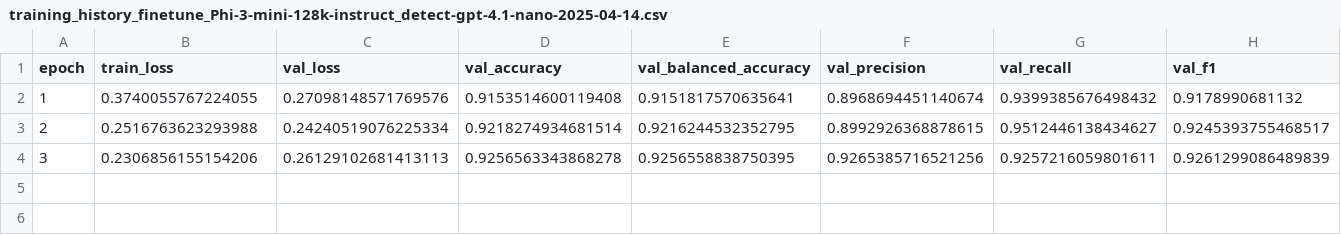
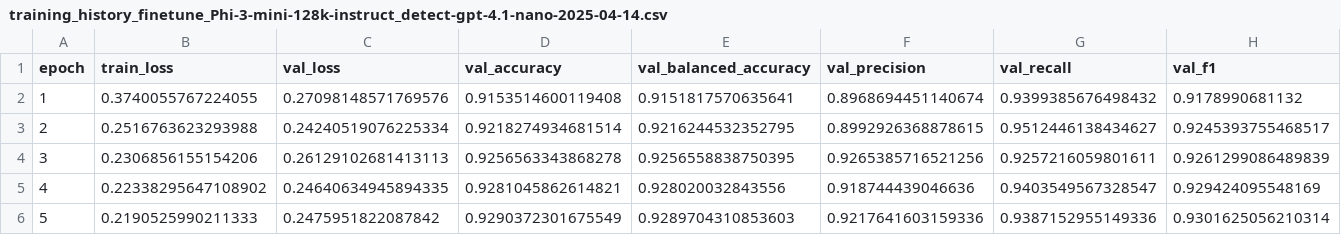
Before and after one commit to Michal1337/GenTextDetect, a CSV file: logs/finetune/training_history_finetune_Phi-3-mini-128k-instruct_detect-gpt-4.1-nano-2025-04-14.csv, drawn as a sheet; only a part is shown; rows hold the shown columns only; the diff names each change by its address in the sheet, - before the commit and + after, or states it on an @@ line.

Commit message:
add training results

```diff
--- a/logs/finetune/training_history_finetune_Phi-3-mini-128k-instruct_detect-gpt-4.1-nano-2025-04-14.csv
+++ b/logs/finetune/training_history_finetune_Phi-3-mini-128k-instruct_detect-gpt-4.1-nano-2025-04-14.csv
+row 5: 4 | 0.22338295647108902 | 0.24640634945894335 | 0.9281045862614821 | 0.928020032843556 | 0.918744439046636 | 0.9403549567328547 | 0.929424095548169
+row 6: 5 | 0.2190525990211333 | 0.2475951822087842 | 0.9290372301675549 | 0.9289704310853603 | 0.9217641603159336 | 0.9387152955149336 | 0.9301625056210314
```
Also changed, not shown: logs/finetune/training_history_finetune_Falcon3-7B-Instruct_detect-gpt-4.1-nano-2025-04-14.csv, 29 other files.
